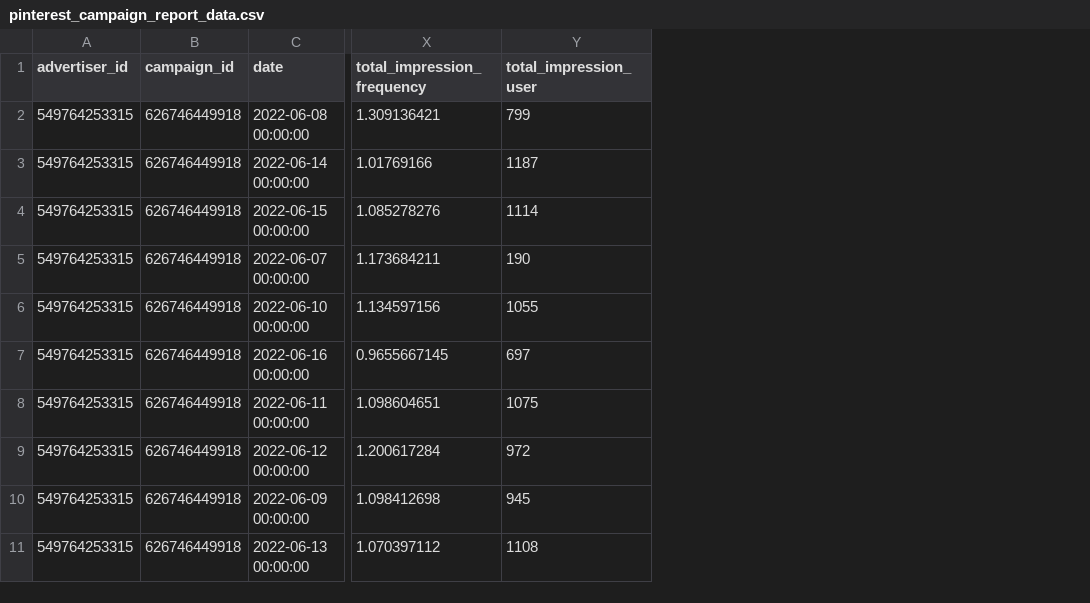
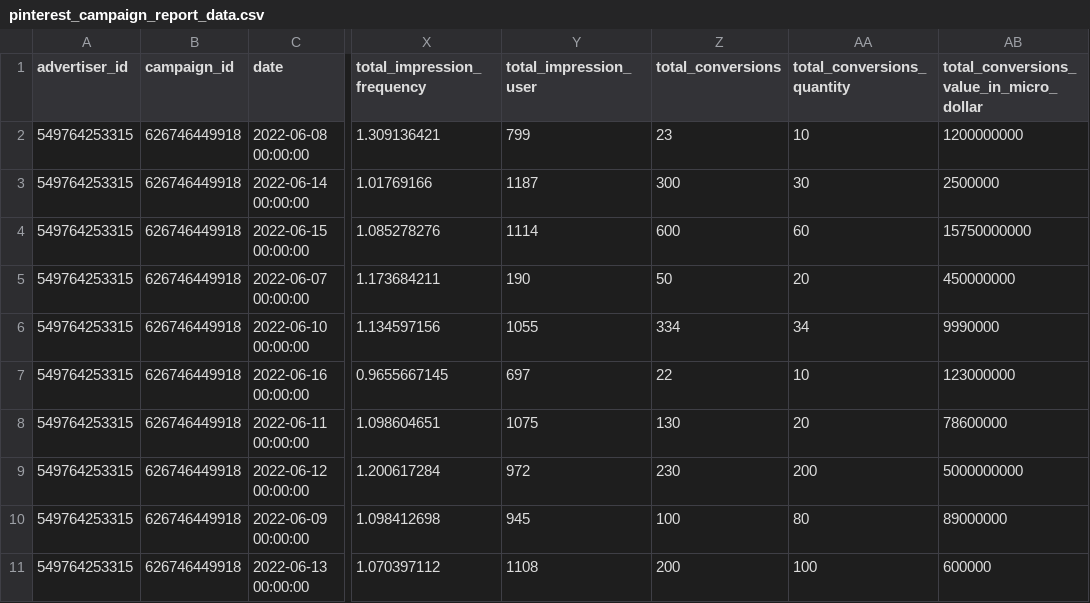
Before and after one commit to fivetran/dbt_pinterest, a CSV file: integration_tests/seeds/pinterest_campaign_report_data.csv, drawn as a sheet; only a part is shown, gaps mark what is left out; the diff names each change by its address in the sheet, - before the commit and + after, or states it on an @@ line.

```diff
--- a/integration_tests/seeds/pinterest_campaign_report_data.csv
+++ b/integration_tests/seeds/pinterest_campaign_report_data.csv
+column Z (total_conversions), rows 2-11: 23 | 300 | 600 | 50 | 334 | 22 | 130 | 230 | 100 | 200
+column AA (total_conversions_quantity), rows 2-11: 10 | 30 | 60 | 20 | 34 | 10 | 20 | 200 | 80 | 100
+column AB, rows 1-11: total_conversions_value_in_micro_dollar | 1200000000 | 2500000 | 15750000000 | 450000000 | 9990000 | 123000000 | 78600000 | 5000000000 | 89000000 | 600000
```
Also changed, not shown: integration_tests/seeds/pinterest_ad_group_report_data.csv, integration_tests/seeds/pinterest_advertiser_report_data.csv, 2 other files.
